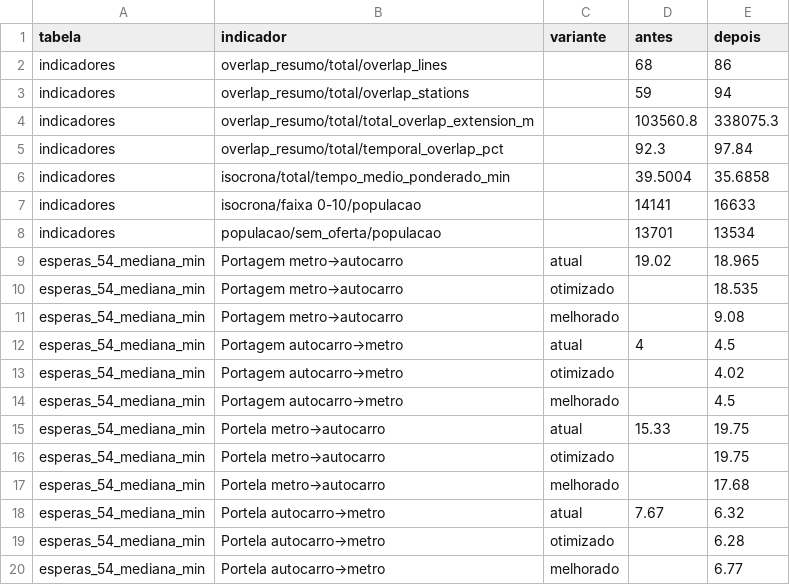
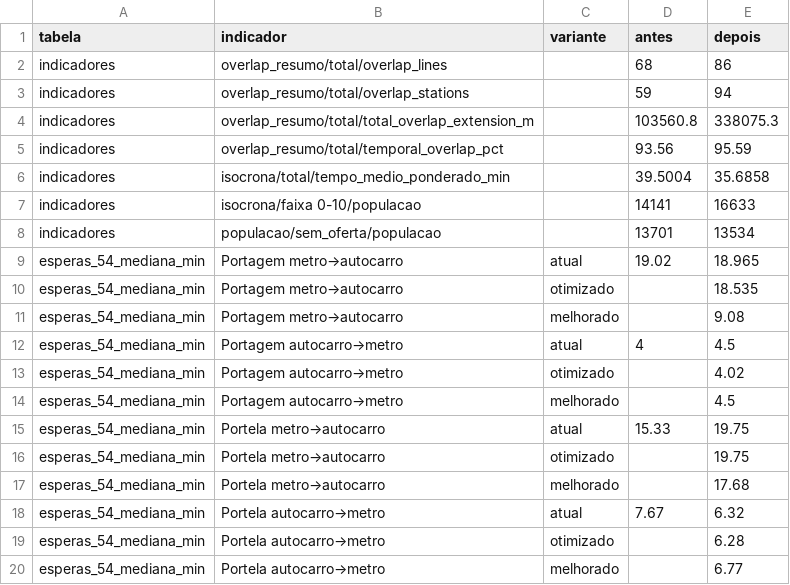
Before and after one commit to miguelserra14/smtuc_project, a CSV file: outputs/comparacao/antes_vs_fase2.csv, drawn as a sheet.

```diff
--- a/outputs/comparacao/antes_vs_fase2.csv
+++ b/outputs/comparacao/antes_vs_fase2.csv
@@ -4,3 +4,3 @@ indicadores,overlap_resumo/total/overlap_stations,,59,94
 indicadores,overlap_resumo/total/total_overlap_extension_m,,103560.8,338075.3
-indicadores,overlap_resumo/total/temporal_overlap_pct,,92.3,97.84
+indicadores,overlap_resumo/total/temporal_overlap_pct,,93.56,95.59
 indicadores,isocrona/total/tempo_medio_ponderado_min,,39.5004,35.6858
```
Also changed, not shown: outputs/overlap/line_metrics_db.csv, outputs/overlap/line_metrics_db_fase2.csv, 10 other files.
